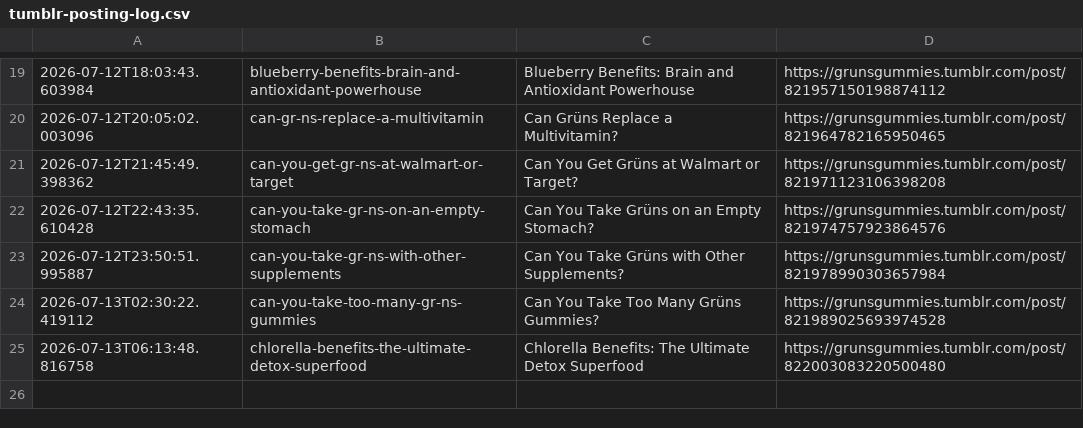
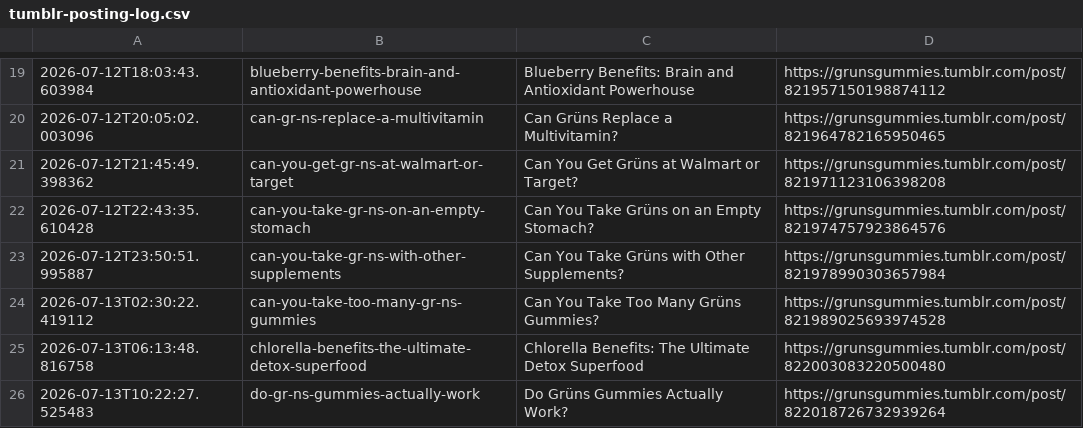
Before and after one commit to p32nicky/grunsguide, a CSV file: scripts/tumblr-posting-log.csv, drawn as a sheet; only a part is shown, gaps mark what is left out.

```diff
--- a/scripts/tumblr-posting-log.csv
+++ b/scripts/tumblr-posting-log.csv
@@ -25 +25,2 @@
 2026-07-13T06:13:48.816758,chlorella-benefits-the-ultimate-detox-superfood,Chlorella Benefits: The Ultimate Detox Superfood,https://grunsgummies.tumblr.com/post/822003083220500480
+2026-07-13T10:22:27.525483,do-gr-ns-gummies-actually-work,Do Grüns Gummies Actually Work?,https://grunsgummies.tumblr.com/post/822018726732939264
```
Also changed, not shown: 1 other file.
